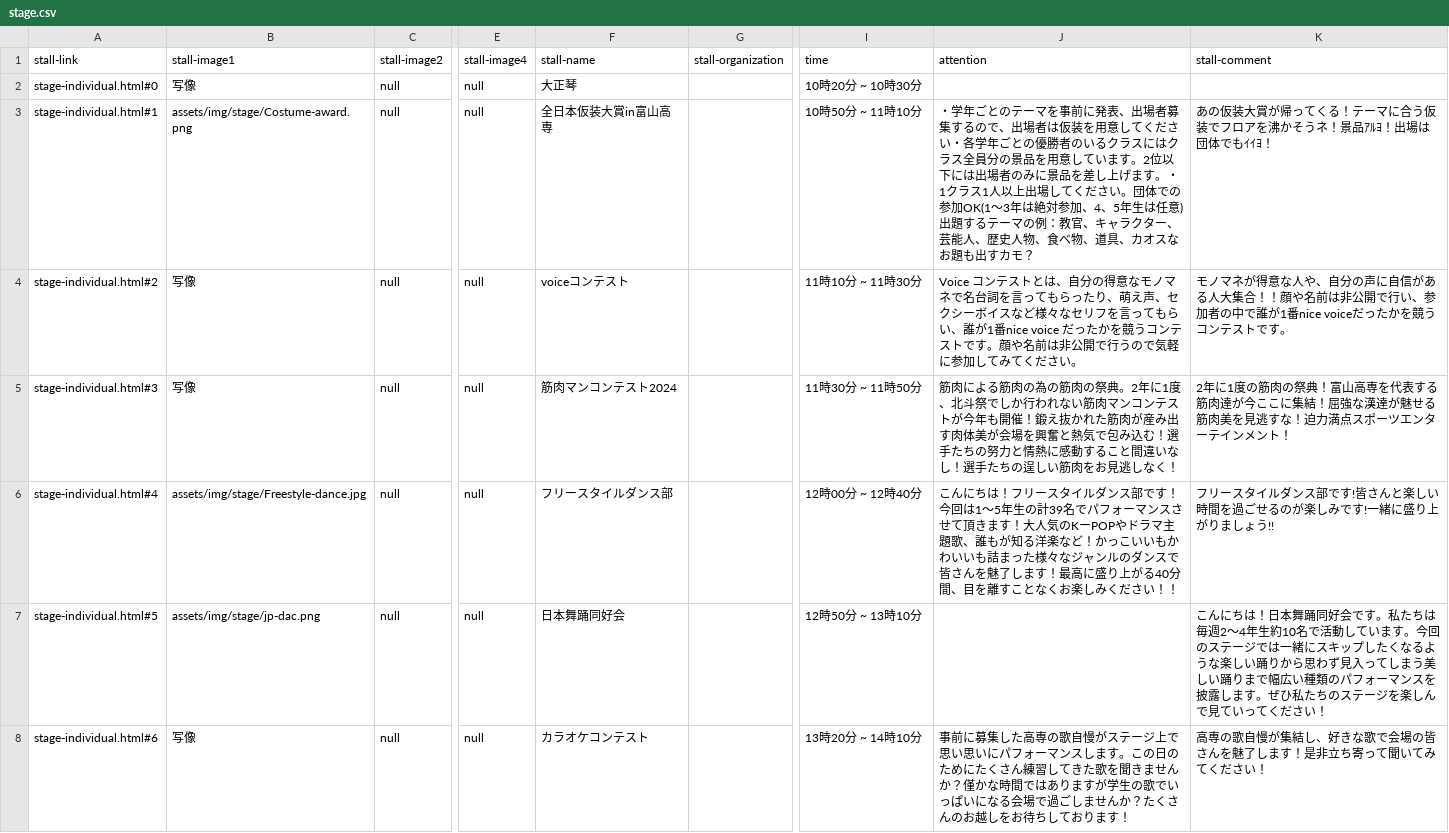
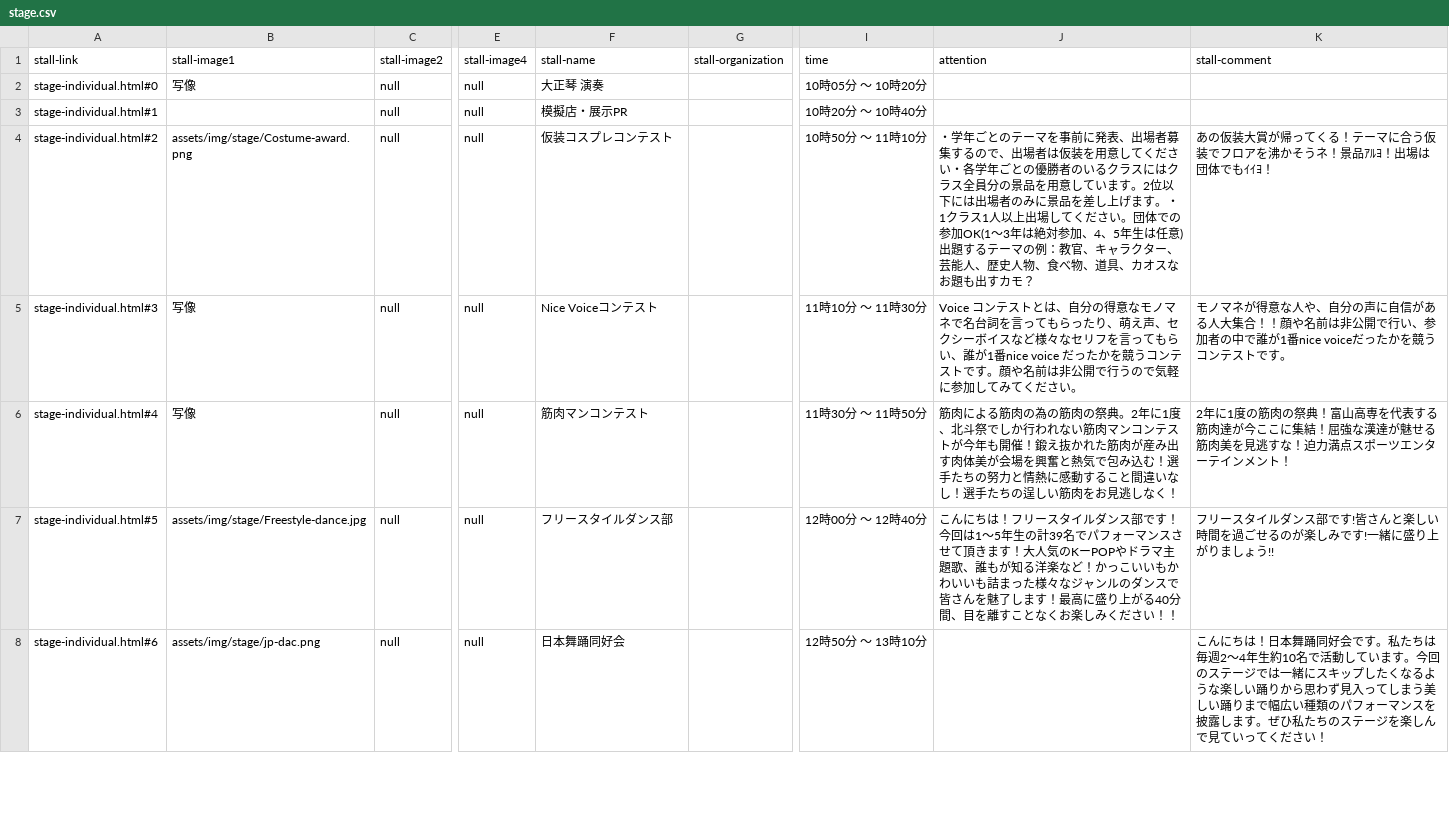
Before and after one commit to kyoutarou-com/hokutosai, a CSV file: src/assets/config/stage.csv, drawn as a sheet; only a part is shown, gaps mark what is left out; the diff covers the shown part only; the diff names each change by its address in the sheet, - before the commit and + after, or states it on an @@ line.

```diff
--- a/src/assets/config/stage.csv
+++ b/src/assets/config/stage.csv
-F2 (stall-name): 大正琴
+F2 (stall-name): 大正琴 演奏
-I2 (time): 10時20分 ~ 10時30分
+I2 (time): 10時05分 ～ 10時20分
-B3 (stall-image1): assets/img/stage/Costume-award.png
+B3 (stall-image1): (empty)
-F3 (stall-name): 全日本仮装大賞in富山高専
+F3 (stall-name): 模擬店・展示PR
-I3 (time): 10時50分 ~ 11時10分
+I3 (time): 10時20分 ～ 10時40分
-J3 (attention): ・学年ごとのテーマを事前に発表、出場者募集するので、出場者は仮装を用意してください・各学年ごとの優勝者のいるクラスにはクラス全員分の景品を用意しています。2位以下には出場者のみに景品を差し上げます。・1クラス1人以上出場してください。団体での参加OK(1〜3年は絶対参加、4、5年生は任意)出題するテーマの例：教官、キャラクター、芸能人、歴史人物、食べ物、道具、カオスなお題も出すカモ？
+J3 (attention): (empty)
-K3 (stall-comment): あの仮装大賞が帰ってくる！テーマに合う仮装でフロアを沸かそうネ！景品ｱﾙﾖ！出場は団体でもｲｲﾖ！
+K3 (stall-comment): (empty)
-B4 (stall-image1): 写像
+B4 (stall-image1): assets/img/stage/Costume-award.png
-F4 (stall-name): voiceコンテスト
+F4 (stall-name): 仮装コスプレコンテスト
-I4 (time): 11時10分 ~ 11時30分
+I4 (time): 10時50分 ～ 11時10分
-J4 (attention): Voice コンテストとは、自分の得意なモノマネで名台詞を言ってもらったり、萌え声、セクシーボイスなど様々なセリフを言ってもらい、誰が1番nice voice だったかを競うコンテストです。顔や名前は非公開で行うので気軽に参加してみてください。
+J4 (attention): ・学年ごとのテーマを事前に発表、出場者募集するので、出場者は仮装を用意してください・各学年ごとの優勝者のいるクラスにはクラス全員分の景品を用意しています。2位以下には出場者のみに景品を差し上げます。・1クラス1人以上出場してください。団体での参加OK(1〜3年は絶対参加、4、5年生は任意)出題するテーマの例：教官、キャラクター、芸能人、歴史人物、食べ物、道具、カオスなお題も出すカモ？
-K4 (stall-comment): モノマネが得意な人や、自分の声に自信がある人大集合！！顔や名前は非公開で行い、参加者の中で誰が1番nice voiceだったかを競うコンテストです。
+K4 (stall-comment): あの仮装大賞が帰ってくる！テーマに合う仮装でフロアを沸かそうネ！景品ｱﾙﾖ！出場は団体でもｲｲﾖ！
-F5 (stall-name): 筋肉マンコンテスト2024
+F5 (stall-name): Nice Voiceコンテスト
-I5 (time): 11時30分 ~ 11時50分
+I5 (time): 11時10分 ～ 11時30分
-J5 (attention): 筋肉による筋肉の為の筋肉の祭典。2年に1度、北斗祭でしか行われない筋肉マンコンテストが今年も開催！鍛え抜かれた筋肉が産み出す肉体美が会場を興奮と熱気で包み込む！選手たちの努力と情熱に感動すること間違いなし！選手たちの逞しい筋肉をお見逃しなく！
+J5 (attention): Voice コンテストとは、自分の得意なモノマネで名台詞を言ってもらったり、萌え声、セクシーボイスなど様々なセリフを言ってもらい、誰が1番nice voice だったかを競うコンテストです。顔や名前は非公開で行うので気軽に参加してみてください。
-K5 (stall-comment): 2年に1度の筋肉の祭典！富山高専を代表する筋肉達が今ここに集結！屈強な漢達が魅せる筋肉美を見逃すな！迫力満点スポーツエンターテインメント！
+K5 (stall-comment): モノマネが得意な人や、自分の声に自信がある人大集合！！顔や名前は非公開で行い、参加者の中で誰が1番nice voiceだったかを競うコンテストです。
-B6 (stall-image1): assets/img/stage/Freestyle-dance.jpg
+B6 (stall-image1): 写像
-F6 (stall-name): フリースタイルダンス部
+F6 (stall-name): 筋肉マンコンテスト
-I6 (time): 12時00分 ~ 12時40分
+I6 (time): 11時30分 ～ 11時50分
-J6 (attention): こんにちは！フリースタイルダンス部です！今回は1〜5年生の計39名でパフォーマンスさせて頂きます！大人気のKーPOPやドラマ主題歌、誰もが知る洋楽など！かっこいいもかわいいも詰まった様々なジャンルのダンスで皆さんを魅了します！最高に盛り上がる40分間、目を離すことなくお楽しみください！！
+J6 (attention): 筋肉による筋肉の為の筋肉の祭典。2年に1度、北斗祭でしか行われない筋肉マンコンテストが今年も開催！鍛え抜かれた筋肉が産み出す肉体美が会場を興奮と熱気で包み込む！選手たちの努力と情熱に感動すること間違いなし！選手たちの逞しい筋肉をお見逃しなく！
-K6 (stall-comment): フリースタイルダンス部です!皆さんと楽しい時間を過ごせるのが楽しみです!一緒に盛り上がりましょう!!
+K6 (stall-comment): 2年に1度の筋肉の祭典！富山高専を代表する筋肉達が今ここに集結！屈強な漢達が魅せる筋肉美を見逃すな！迫力満点スポーツエンターテインメント！
-B7 (stall-image1): assets/img/stage/jp-dac.png
+B7 (stall-image1): assets/img/stage/Freestyle-dance.jpg
-F7 (stall-name): 日本舞踊同好会
+F7 (stall-name): フリースタイルダンス部
-I7 (time): 12時50分 ~ 13時10分
+I7 (time): 12時00分 ～ 12時40分
-J7 (attention): (empty)
+J7 (attention): こんにちは！フリースタイルダンス部です！今回は1〜5年生の計39名でパフォーマンスさせて頂きます！大人気のKーPOPやドラマ主題歌、誰もが知る洋楽など！かっこいいもかわいいも詰まった様々なジャンルのダンスで皆さんを魅了します！最高に盛り上がる40分間、目を離すことなくお楽しみください！！
-K7 (stall-comment): こんにちは！日本舞踊同好会です。私たちは毎週2～4年生約10名で活動しています。今回のステージでは一緒にスキップしたくなるような楽しい踊りから思わず見入ってしまう美しい踊りまで幅広い種類のパフォーマンスを披露します。ぜひ私たちのステージを楽しんで見ていってください！
+K7 (stall-comment): フリースタイルダンス部です!皆さんと楽しい時間を過ごせるのが楽しみです!一緒に盛り上がりましょう!!
-B8 (stall-image1): 写像
+B8 (stall-image1): assets/img/stage/jp-dac.png
-F8 (stall-name): カラオケコンテスト
+F8 (stall-name): 日本舞踊同好会
-I8 (time): 13時20分 ~ 14時10分
+I8 (time): 12時50分 ～ 13時10分
-J8 (attention): 事前に募集した高専の歌自慢がステージ上で思い思いにパフォーマンスします。この日のためにたくさん練習してきた歌を聞きませんか？僅かな時間ではありますが学生の歌でいっぱいになる会場で過ごしませんか？たくさんのお越しをお待ちしております！
+J8 (attention): (empty)
-K8 (stall-comment): 高専の歌自慢が集結し、好きな歌で会場の皆さんを魅了します！是非立ち寄って聞いてみてくださ…
+K8 (stall-comment): こんにちは！日本舞踊同好会です。私たちは毎週2～4年生約10名で活動しています。今回のステージでは一緒にスキップしたくなるような楽しい踊りから思わず見入ってしまう美しい踊りまで幅広い種類のパフォーマンスを披露します。ぜひ私たちのステージを楽しんで見ていってくださ…
```
Also changed, not shown: 1 added row and 13 edited cells elsewhere in this file, src/assets/config/exhibition.csv, 2 other files.
